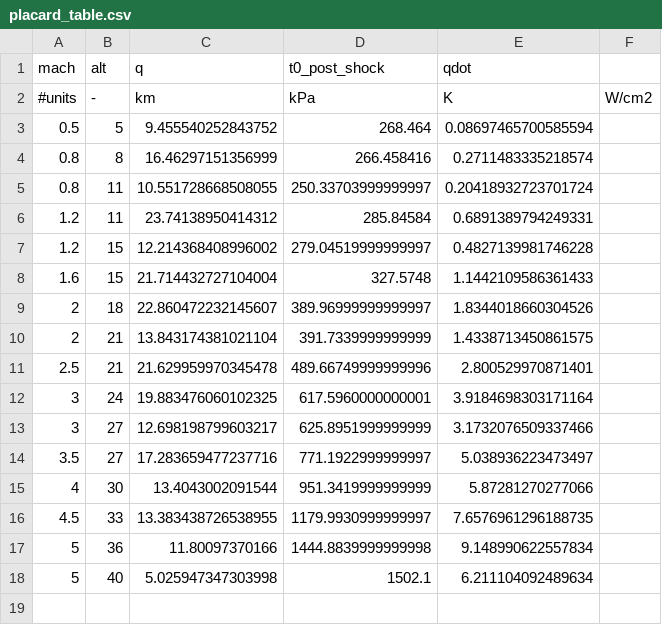
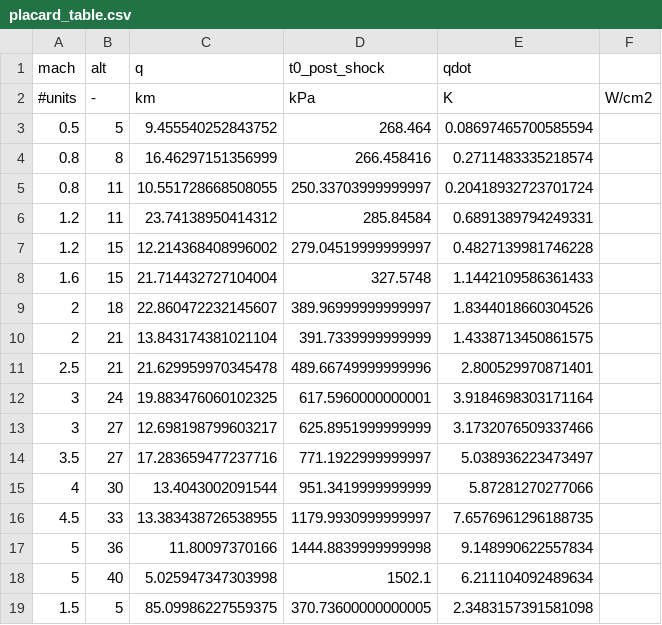
Before and after one commit to deepcausality-rs/deep_causality, a CSV file: examples/avionics_examples/cfd/flight_envelope_placard/placard_table.csv, drawn as a sheet.

```diff
--- a/examples/avionics_examples/cfd/flight_envelope_placard/placard_table.csv
+++ b/examples/avionics_examples/cfd/flight_envelope_placard/placard_table.csv
@@ -18 +18,2 @@ mach,alt,q,t0_post_shock,qdot
 5,40,5.025947347303998,1502.1,6.211104092489634
+1.5,5,85.09986227559375,370.73600000000005,2.3483157391581098
```
Also changed, not shown: 17 other files.
